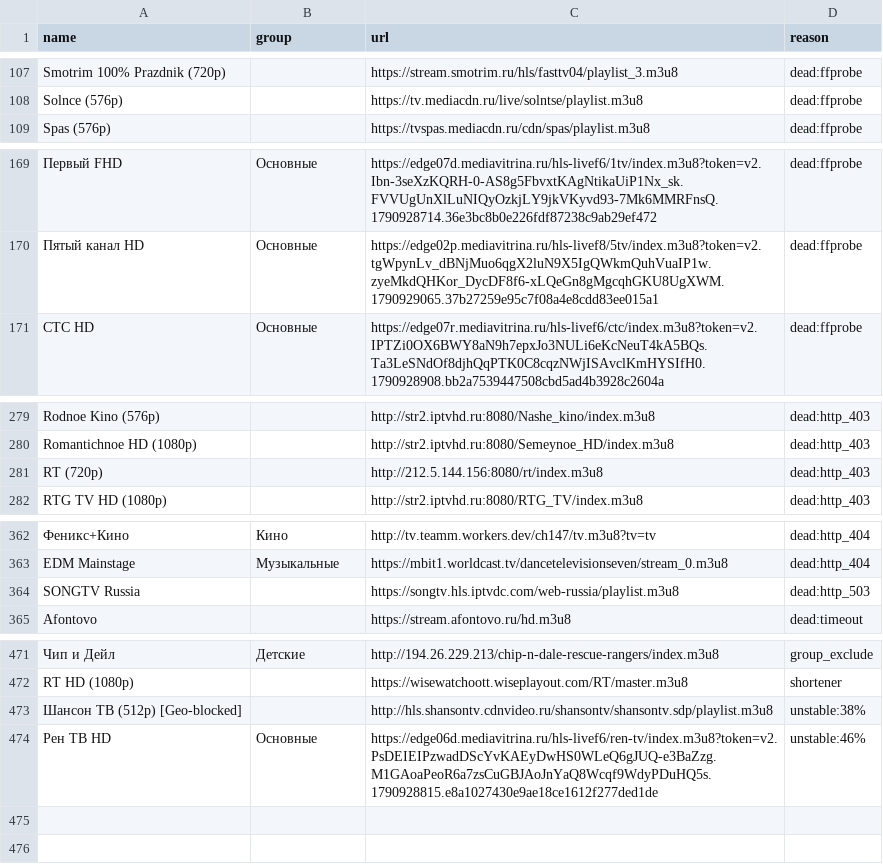
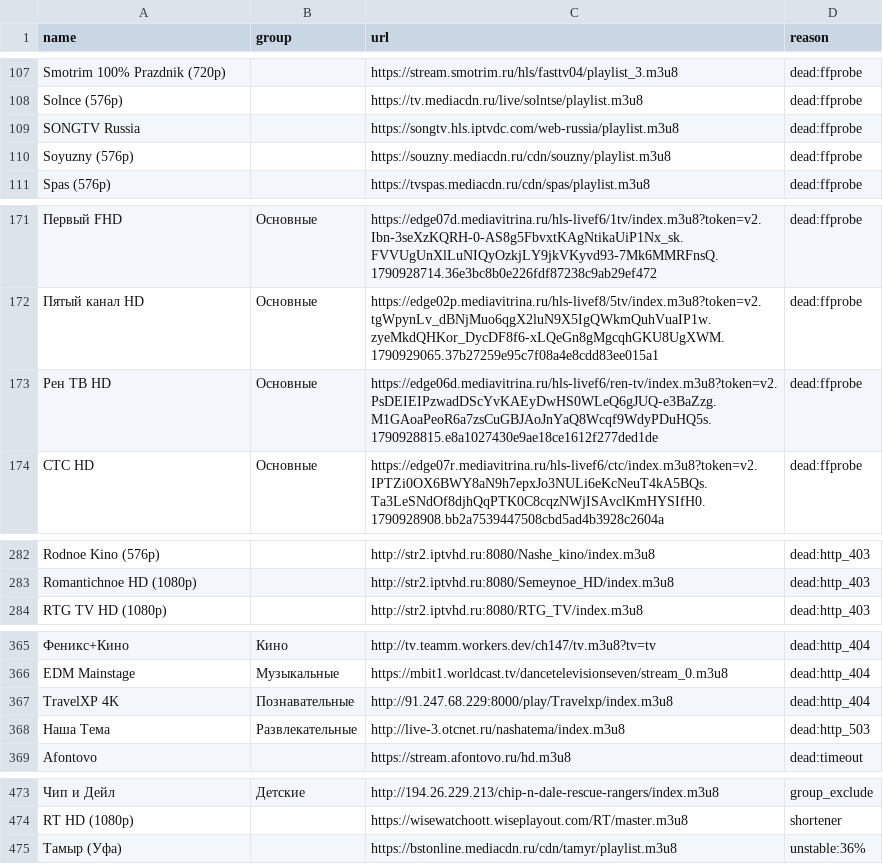
Before and after one commit to gvineon550-coder/8Z6evf3ezzM469, a CSV file: docs/rejected.csv, drawn as a sheet; only a part is shown, gaps mark what is left out; removed rows and columns are numbered as before the commit, all else as after; the diff covers the shown part only; the diff names each change by its address in the sheet, - before the commit and + after, or states it on an @@ line.

```diff
--- a/docs/rejected.csv
+++ b/docs/rejected.csv
+row 109: SONGTV Russia |  | https://songtv.hls.iptvdc.com/web-russia/playlist.m3u8 | dead:ffprobe
+row 110: Soyuzny (576p) |  | https://souzny.mediacdn.ru/cdn/souzny/playlist.m3u8 | dead:ffprobe
+row 173: Рен ТВ HD | Основные | https://edge06d.mediavitrina.ru/hls-livef6/ren-tv/index.m3u8?token=v2.PsDEIEIPzwadDScYvKAEyDwHS0WLeQ6gJUQ-e3BaZzg.M1GAoaPeoR6a7zsCuGBJAoJnYaQ8Wcqf9WdyPDuHQ5s.1790928815.e8a1027430e9ae18ce1612f277ded1de | dead:ffprobe
-row 281: RT (720p) |  | http://212.5.144.156:8080/rt/index.m3u8 | dead:http_403
-row 364: SONGTV Russia |  | https://songtv.hls.iptvdc.com/web-russia/playlist.m3u8 | dead:http_503
+row 367: TravelXP 4K | Познавательные | http://91.247.68.229:8000/play/Travelxp/index.m3u8 | dead:http_404
+row 368: Наша Тема | Развлекательные | http://live-3.otcnet.ru/nashatema/index.m3u8 | dead:http_503
-row 473: Шансон ТВ (512p) [Geo-blocked] |  | http://hls.shansontv.cdnvideo.ru/shansontv/shansontv.sdp/playlist.m3u8 | unstable:38%
-row 474: Рен ТВ HD | Основные | https://edge06d.mediavitrina.ru/hls-livef6/ren-tv/index.m3u8?token=v2.PsDEIEIPzwadDScYvKAEyDwHS0WLeQ6gJUQ-e3BaZzg.M1GAoaPeoR6a7zsCuGBJAoJnYaQ8Wcqf9WdyPDuHQ5s.1790928815.e8a1027430e9ae18ce1612f277ded1de | unstable:46%
+row 475: Тамыр (Уфа) |  | https://bstonline.mediacdn.ru/cdn/tamyr/playlist.m3u8 | unstable:36%
```
Also changed, not shown: 1 added row, 2 removed rows and 1 moved row elsewhere in this file, docs/channels.csv, 13 other files.
